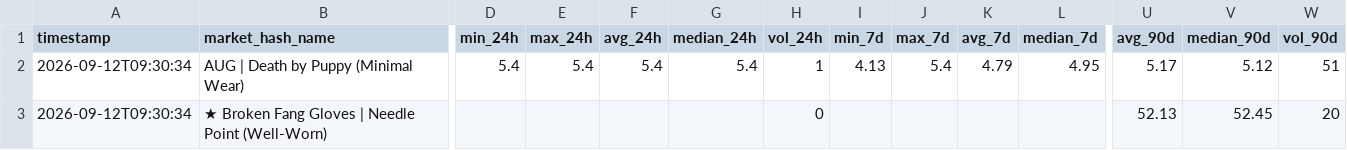
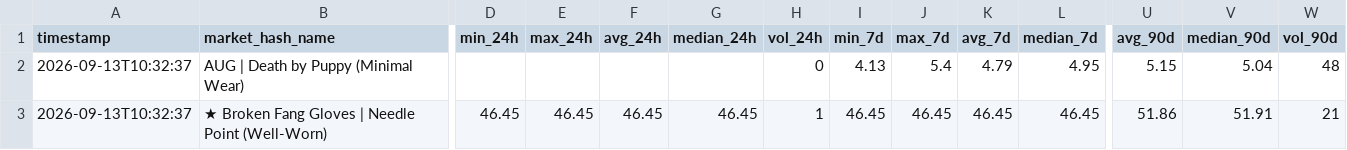
Before and after one commit to jpcarrascom2311-commits/skinport-tracker, a CSV file: skinport_latest.csv, drawn as a sheet; only a part is shown, gaps mark what is left out; the diff covers the shown part only; the diff names each change by its address in the sheet, - before the commit and + after, or states it on an @@ line.

```diff
--- a/skinport_latest.csv
+++ b/skinport_latest.csv
-A2:A3 (timestamp): 2026-09-12T09:30:34
+A2:A3 (timestamp): 2026-09-13T10:32:37
-D2 (min_24h): 5.4
+D2 (min_24h): (empty)
-E2 (max_24h): 5.4
+E2 (max_24h): (empty)
-F2 (avg_24h): 5.4
+F2 (avg_24h): (empty)
-G2 (median_24h): 5.4
+G2 (median_24h): (empty)
-H2 (vol_24h): 1
+H2 (vol_24h): 0
-U2 (avg_90d): 5.17
+U2 (avg_90d): 5.15
-V2 (median_90d): 5.12
+V2 (median_90d): 5.04
-W2 (vol_90d): 51
+W2 (vol_90d): 48
-D3 (min_24h): (empty)
+D3 (min_24h): 46.45
-E3 (max_24h): (empty)
+E3 (max_24h): 46.45
-F3 (avg_24h): (empty)
+F3 (avg_24h): 46.45
-G3 (median_24h): (empty)
+G3 (median_24h): 46.45
-H3 (vol_24h): 0
+H3 (vol_24h): 1
-I3 (min_7d): (empty)
+I3 (min_7d): 46.45
-J3 (max_7d): (empty)
+J3 (max_7d): 46.45
-K3 (avg_7d): (empty)
+K3 (avg_7d): 46.45
-L3 (median_7d): (empty)
+L3 (median_7d): 46.45
-U3 (avg_90d): 52.13
+U3 (avg_90d): 51.86
-V3 (median_90d): 52.45
+V3 (median_90d): 51.91
-W3 (vol_90d): 20
+W3 (vol_90d): 21
```
Also changed, not shown: 171 edited cells elsewhere in this file, skinport_best_sheets.csv.
